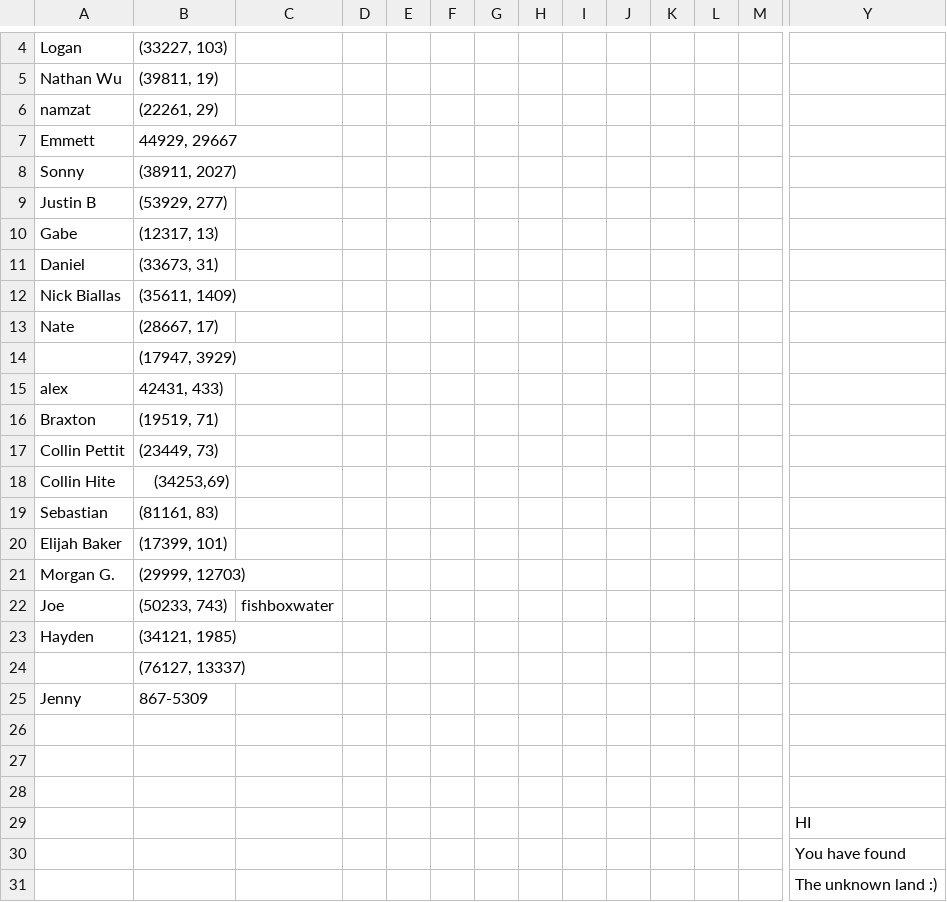
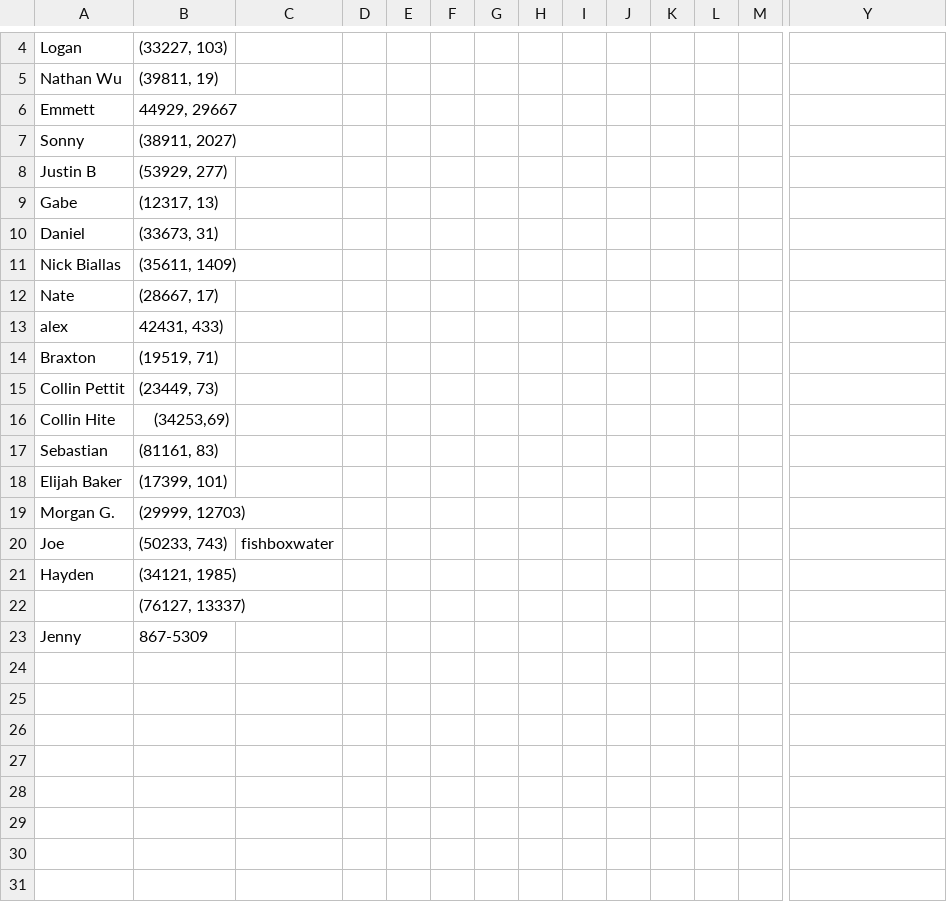
Before and after one commit to WillioCreations/11Willio22.github.io, a CSV file: CS1 Public Keys - Sheet1.csv, drawn as a sheet; only a part is shown, gaps mark what is left out; rows hold the shown columns only; the diff names each change by its address in the sheet, - before the commit and + after, or states it on an @@ line.

Commit message:
Update CS1 Public Keys - Sheet1.csv

```diff
--- a/CS1 Public Keys - Sheet1.csv
+++ b/CS1 Public Keys - Sheet1.csv
-row 6: namzat | (22261, 29)
-row 14:  | (17947, 3929)
-row 26: (empty)
-row 27: (empty)
-row 28: (empty)
-row 29:  |  |  |  |  |  |  |  |  |  |  |  |  | HI
-row 30:  |  |  |  |  |  |  |  |  |  |  |  |  | You have found
-row 31:  |  |  |  |  |  |  |  |  |  |  |  |  | The unknown land :)
```
